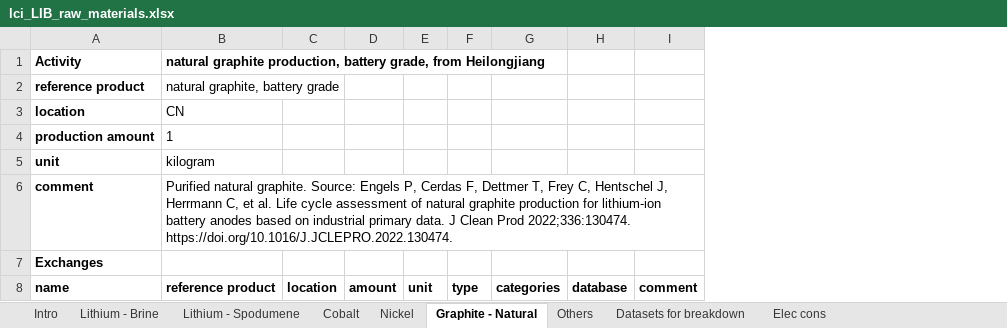
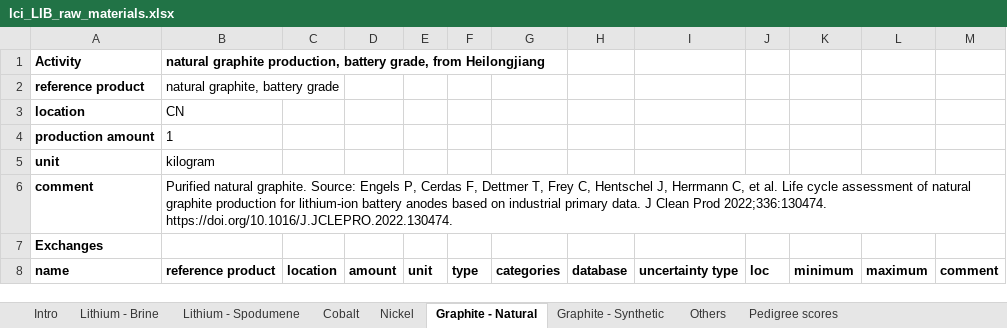
Before and after one commit to robyistrate/decarbonization_LIB_raw_materials, an Excel workbook: data/lci_LIB_raw_materials.xlsx, sheet Graphite - Natural, drawn as a sheet; only a part is shown; values as stored, in another font and other column widths than the file's, no borders; the diff covers the shown part only; the diff names each change by its address in the sheet, - before the commit and + after, or states it on an @@ line.

```diff
--- a/data/lci_LIB_raw_materials.xlsx (sheet Graphite - Natural)
+++ b/data/lci_LIB_raw_materials.xlsx (sheet Graphite - Natural)
+sheet tab: Graphite - Synthetic
+sheet tab: Pedigree scores
+column I, row 8: uncertainty type
+column J, row 8: loc
+column K, row 8: minimum
+column L, row 8: maximum
```
Also changed, not shown: 35 edited cells elsewhere in this sheet, sheet Others, sheet Datasets for breakdown, sheet Lithium - Brine, sheet ElecCons, sheet Lithium - Spodumene, sheet Nickel, 2 more sheets, other sheet tabs, formulas that keep their value, charts or pictures, data/IEA_Minerals demand.xlsx, 19 other files.
